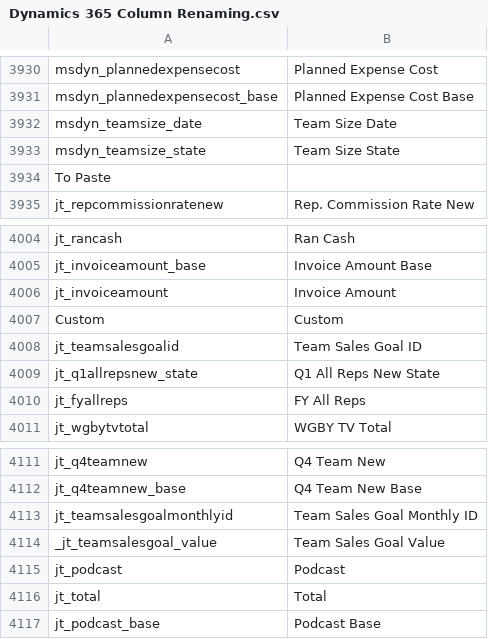
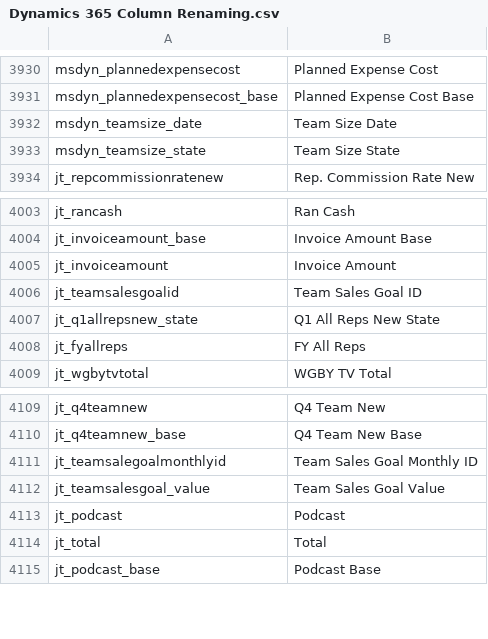
Before and after one commit to preston-reynolds/M-aids, a CSV file: Dynamics 365 Column Renaming.csv, drawn as a sheet; only a part is shown, gaps mark what is left out.

Commit message:
Update Dynamics 365 Column Renaming.csv

```diff
--- a/Dynamics 365 Column Renaming.csv
+++ b/Dynamics 365 Column Renaming.csv
@@ -3933,3 +3933,2 @@ msdyn_teamsize_date,Team Size Date
 msdyn_teamsize_state,Team Size State
-To Paste
 jt_repcommissionratenew,Rep. Commission Rate New
@@ -4006,3 +4005,2 @@ jt_invoiceamount_base,Invoice Amount Base
 jt_invoiceamount,Invoice Amount
-Custom,Custom
 jt_teamsalesgoalid,Team Sales Goal ID
@@ -4112,4 +4110,4 @@ jt_q4teamnew,Q4 Team New
 jt_q4teamnew_base,Q4 Team New Base
-jt_teamsalesgoalmonthlyid,Team Sales Goal Monthly ID
-_jt_teamsalesgoal_value,Team Sales Goal Value
+jt_teamsalegoalmonthlyid,Team Sales Goal Monthly ID
+jt_teamsalesgoal_value,Team Sales Goal Value
 jt_podcast,Podcast
```
